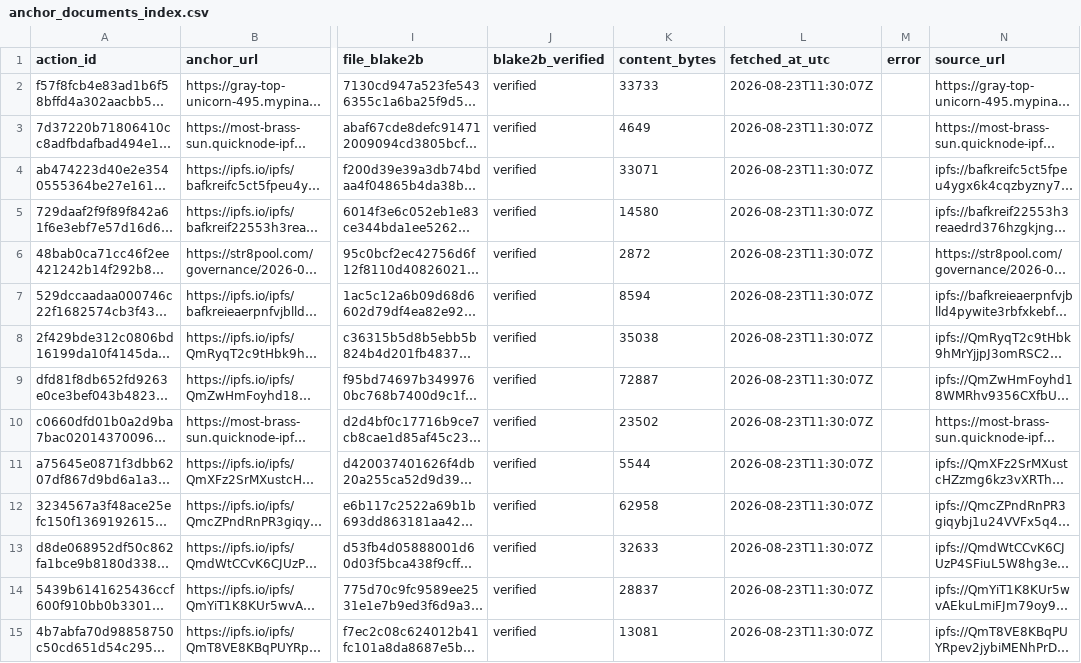
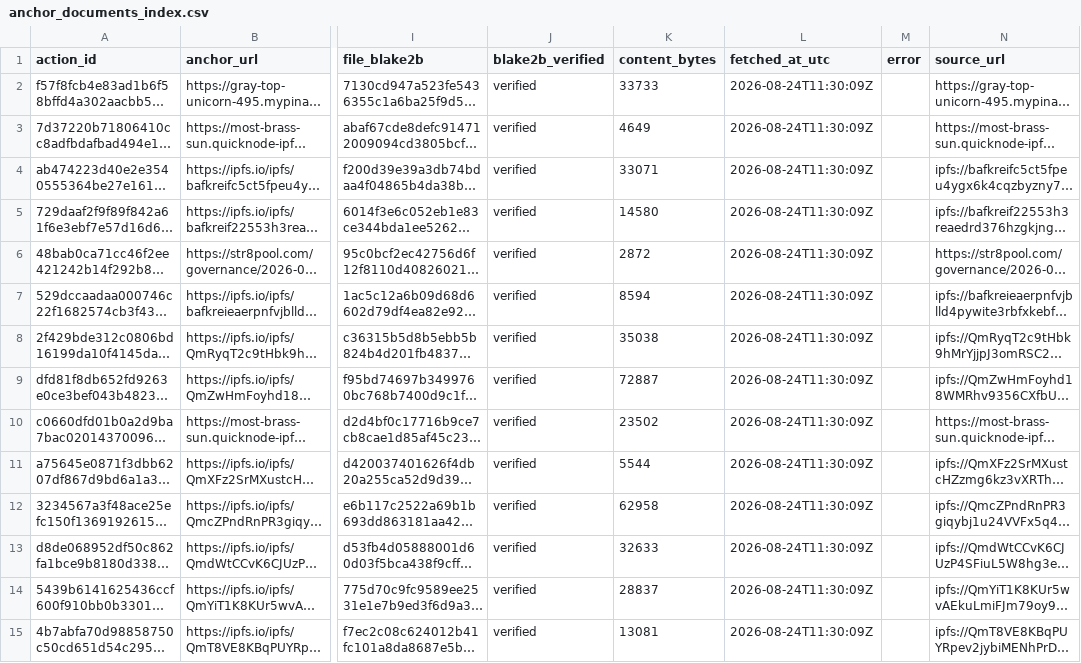
Before and after one commit to BEACNpool/beacn-drep-resources, a CSV file: data/input/governance/anchor_documents_index.csv, drawn as a sheet; only a part is shown, gaps mark what is left out; long unchanged cells end in …; the diff covers the shown part only; the diff names each change by its address in the sheet, - before the commit and + after, or states it on an @@ line.

```diff
--- a/data/input/governance/anchor_documents_index.csv
+++ b/data/input/governance/anchor_documents_index.csv
-L2:L15 (fetched_at_utc): 2026-08-23T11:30:07Z
+L2:L15 (fetched_at_utc): 2026-08-24T11:30:09Z
```
Also changed, not shown: 143 edited cells elsewhere in this file, data/input/governance/decision_support/ecosystem_value_profiles.csv, data/input/governance/governance_actions_active.csv, 8 other files.
